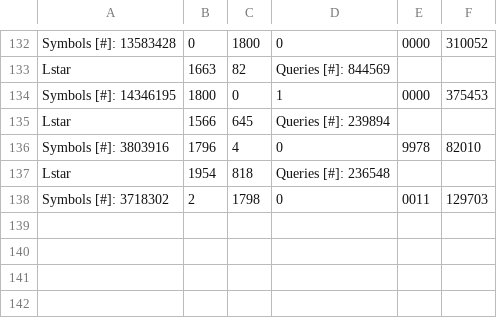
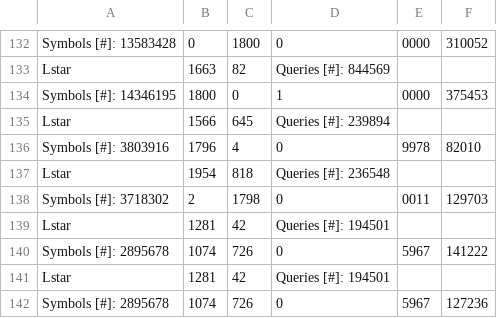
Before and after one commit to duhyuncho1994/BA2025DUCHO, a CSV file: results.csv, drawn as a sheet; only a part is shown, gaps mark what is left out; the diff names each change by its address in the sheet, - before the commit and + after, or states it on an @@ line.

```diff
--- a/results.csv
+++ b/results.csv
+row 139: Lstar | 1281 | 42 | Queries [#]: 194501
+row 140: Symbols [#]: 2895678 | 1074 | 726 | 0 | 5967 | 141222
+row 141: Lstar | 1281 | 42 | Queries [#]: 194501
+row 142: Symbols [#]: 2895678 | 1074 | 726 | 0 | 5967 | 127236
```
Also changed, not shown: 31 other files.
